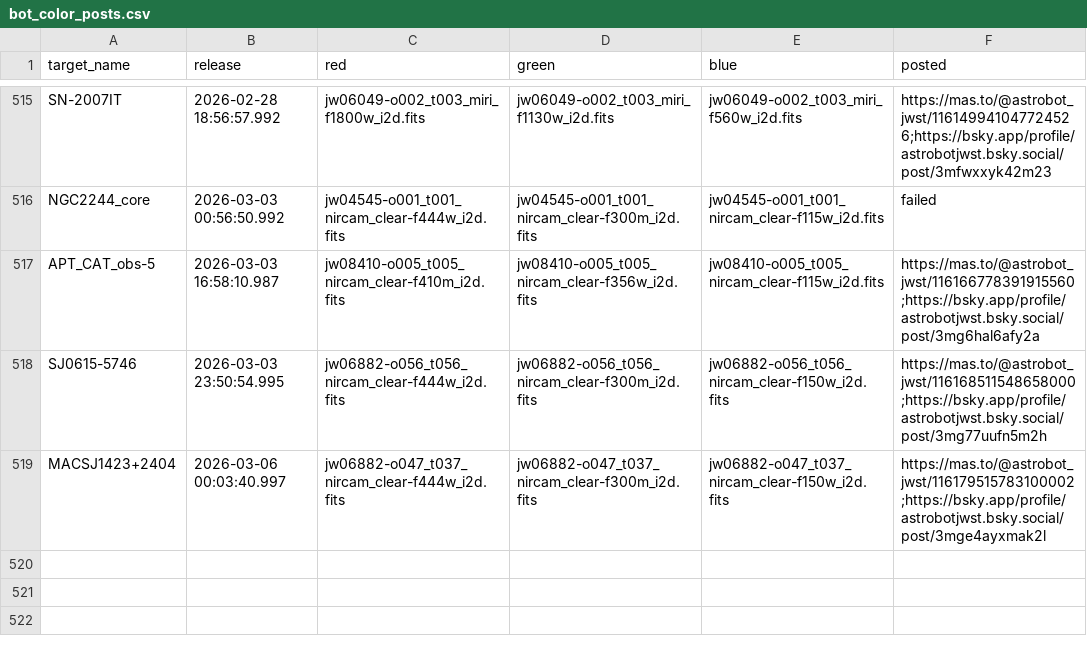
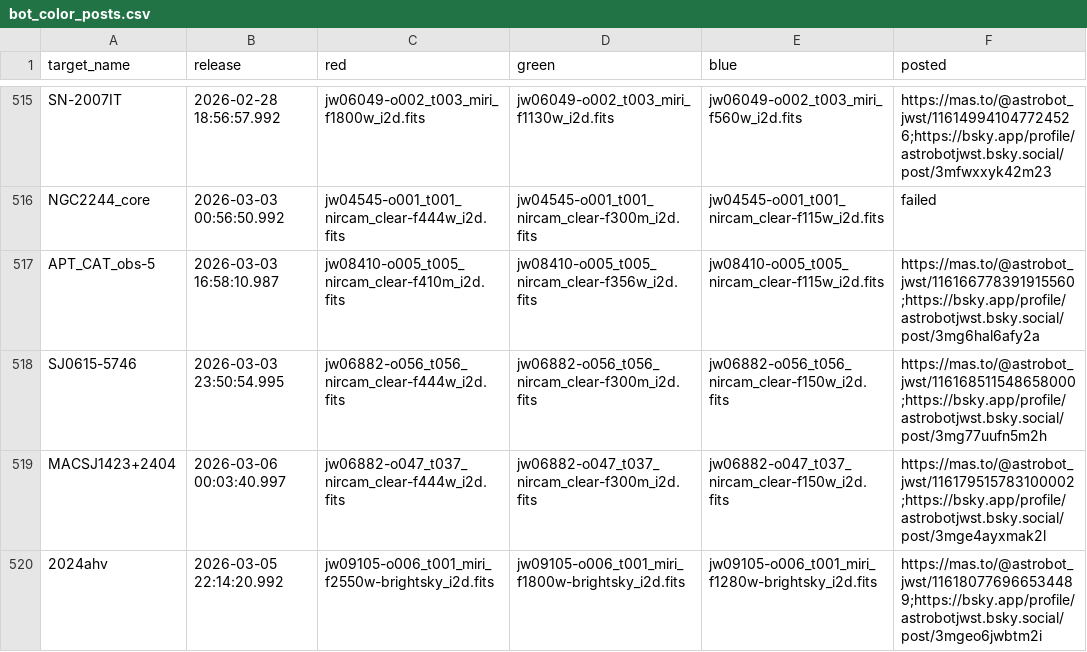
Before and after one commit to yuval-harpaz/astro, a CSV file: docs/bot_color_posts.csv, drawn as a sheet; only a part is shown, gaps mark what is left out; the diff names each change by its address in the sheet, - before the commit and + after, or states it on an @@ line.

Commit message:
added 2024ahv to color posts on the fly

```diff
--- a/docs/bot_color_posts.csv
+++ b/docs/bot_color_posts.csv
+row 520: 2024ahv | 2026-03-05 22:14:20.992 | jw09105-o006_t001_miri_f2550w-brightsky_i2d.fits | jw09105-o006_t001_miri_f1800w-brightsky_i2d.fits | jw09105-o006_t001_miri_f1280w-brightsky_i2d.fits | https://mas.to/@astrobot_jwst/116180776966534489;https://bsky.app/profile/astrobotjwst.bsky.social/post/3mgeo6jwbtm2i
```
